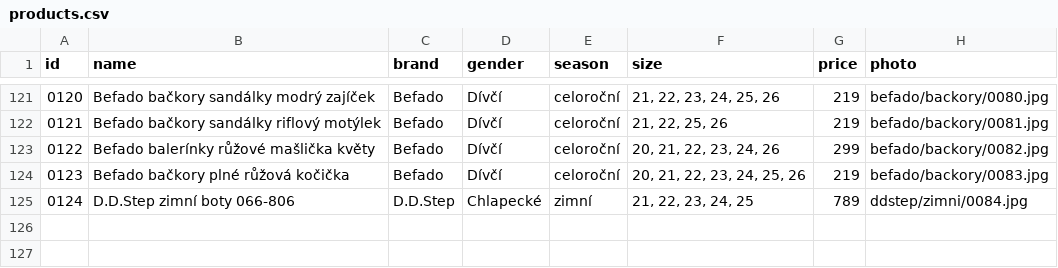
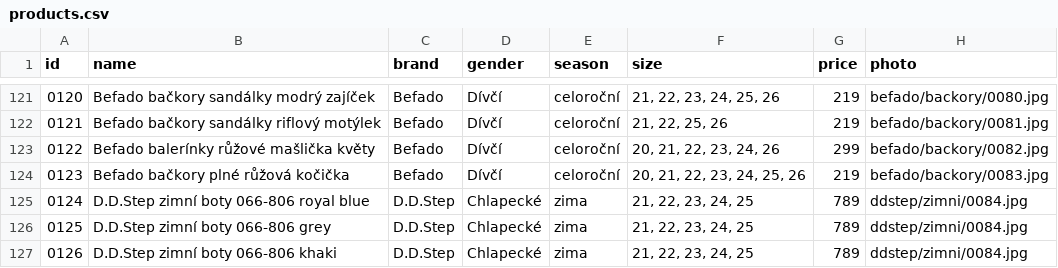
Before and after one commit to ad-ab/boty-boticky, a CSV file: static/boty/products.csv, drawn as a sheet; only a part is shown, gaps mark what is left out; addresses are those after the commit; the diff names each change by its address in the sheet, - before the commit and + after, or states it on an @@ line.

Commit message:
Update products.csv

```diff
--- a/static/boty/products.csv
+++ b/static/boty/products.csv
+row 125: 0124 | D.D.Step zimní boty 066-806 royal blue | D.D.Step | Chlapecké | zima | 21, 22, 23, 24, 25 | 789 | ddstep/zimni/0084.jpg
@@ column A (id) renumbered in row 126 @@
-B126 (name): D.D.Step zimní boty 066-806
+B126 (name): D.D.Step zimní boty 066-806 grey
-E126 (season): zimní
+E126 (season): zima
+row 127: 0126 | D.D.Step zimní boty 066-806 khaki | D.D.Step | Chlapecké | zima | 21, 22, 23, 24, 25 | 789 | ddstep/zimni/0084.jpg
```
